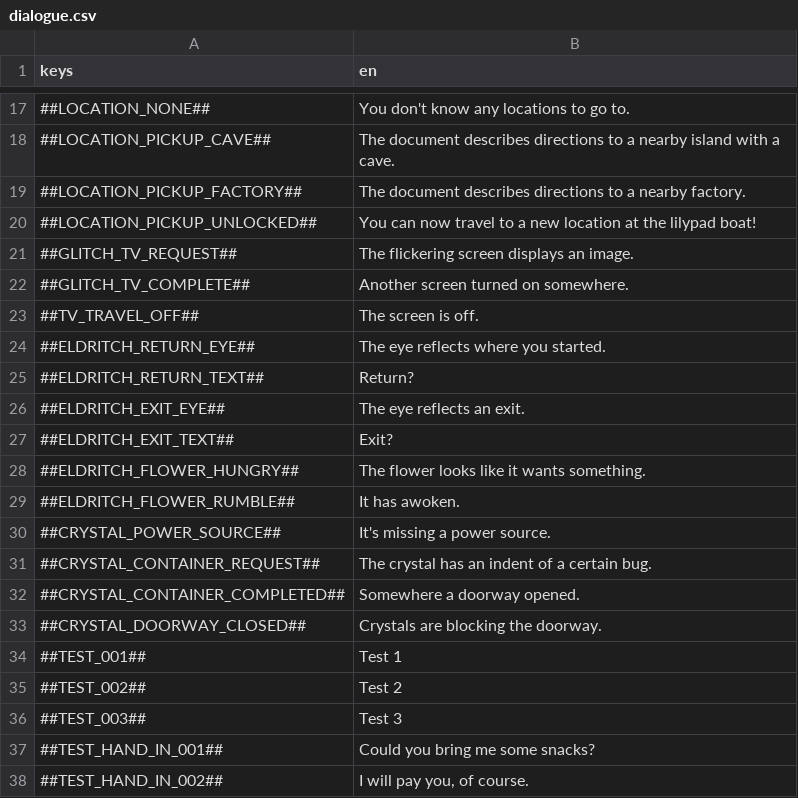
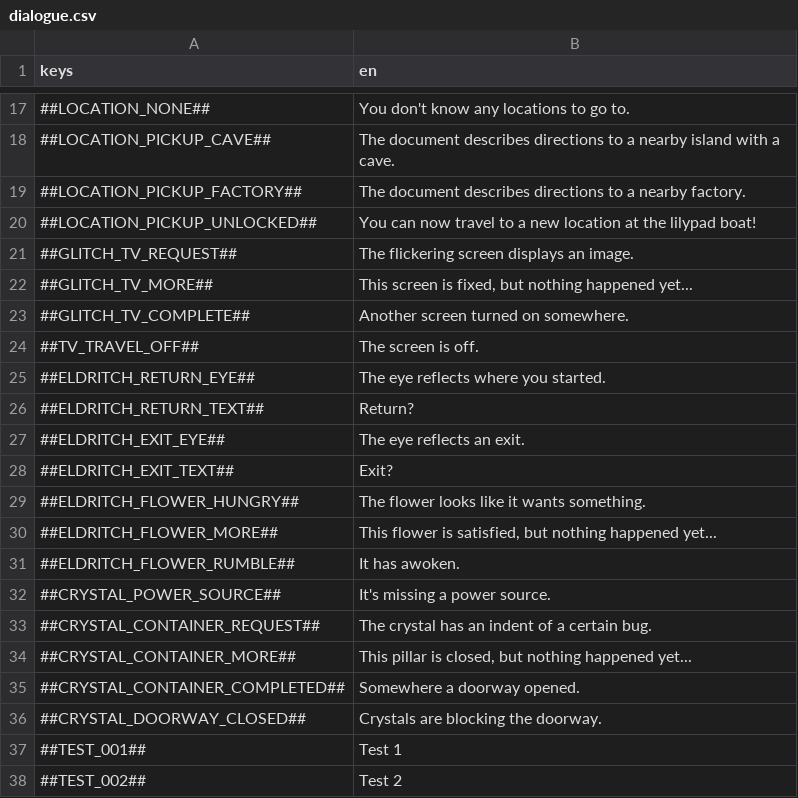
Before and after one commit to flawlesshappiness/FroggyFocus, a CSV file: froggyfocus/Dialogue/dialogue.csv, drawn as a sheet; only a part is shown, gaps mark what is left out; the shorter side is filled out with more unchanged rows.

```diff
--- a/froggyfocus/Dialogue/dialogue.csv
+++ b/froggyfocus/Dialogue/dialogue.csv
@@ -21,2 +21,3 @@ keys;en
 ##GLITCH_TV_REQUEST##;The flickering screen displays an image.
+##GLITCH_TV_MORE##;This screen is fixed, but nothing happened yet...
 ##GLITCH_TV_COMPLETE##;Another screen turned on somewhere.
@@ -28,2 +29,3 @@ keys;en
 ##ELDRITCH_FLOWER_HUNGRY##;The flower looks like it wants something.
+##ELDRITCH_FLOWER_MORE##;This flower is satisfied, but nothing happened yet...
 ##ELDRITCH_FLOWER_RUMBLE##;It has awoken.
@@ -31,2 +33,3 @@ keys;en
 ##CRYSTAL_CONTAINER_REQUEST##;The crystal has an indent of a certain bug.
+##CRYSTAL_CONTAINER_MORE##;This pillar is closed, but nothing happened yet...
 ##CRYSTAL_CONTAINER_COMPLETED##;Somewhere a doorway opened.
```
Also changed, not shown: 3 other files.
